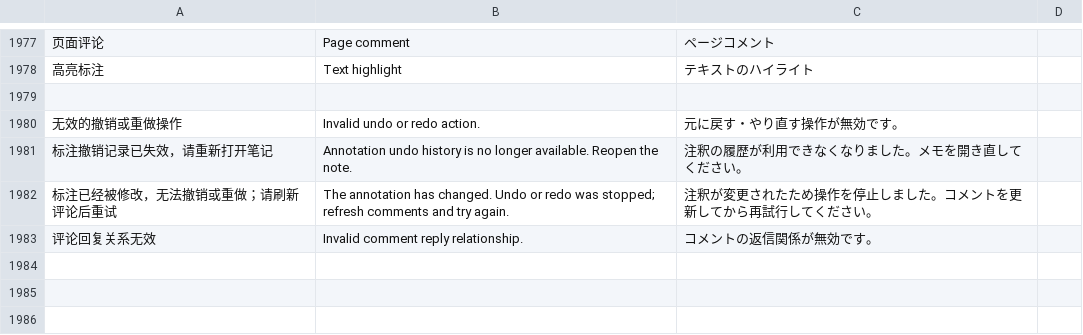
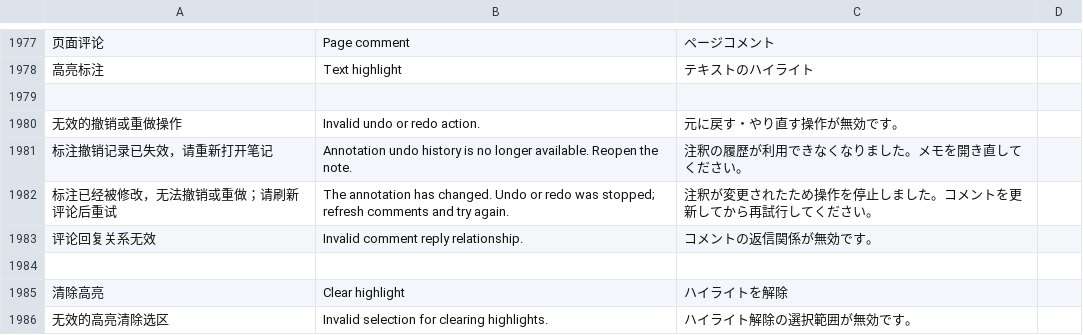
Before and after one commit to DJ-Huang/LeafLoom, a TSV file: vault_rag/locales/messages.tsv, drawn as a sheet; only a part is shown, gaps mark what is left out; the diff names each change by its address in the sheet, - before the commit and + after, or states it on an @@ line.

Commit message:
feat: clear partial highlights with grouped undo

```diff
--- a/vault_rag/locales/messages.tsv
+++ b/vault_rag/locales/messages.tsv
+row 1984: (empty)
+row 1985: 清除高亮 | Clear highlight | ハイライトを解除
+row 1986: 无效的高亮清除选区 | Invalid selection for clearing highlights. | ハイライト解除の選択範囲が無効です。
```
Also changed, not shown: 21 other files.
